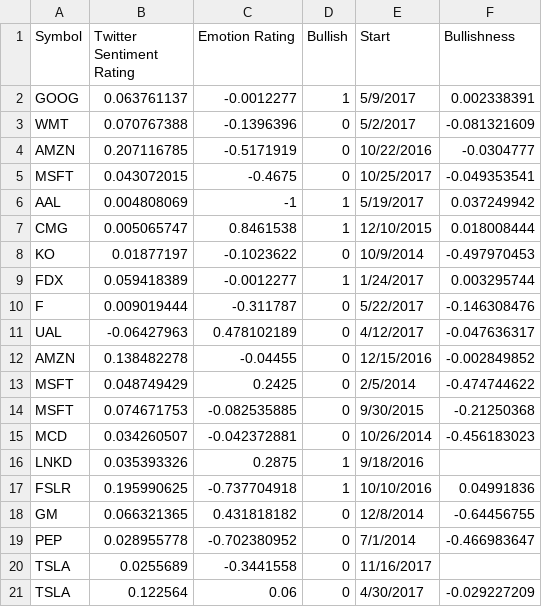
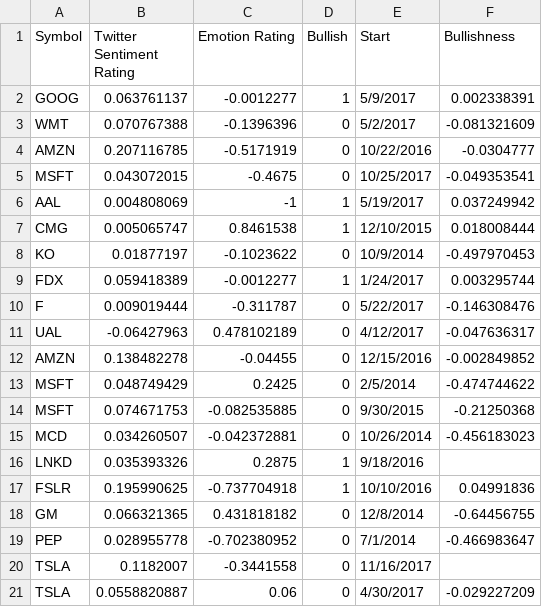
Before and after one commit to johndpope/STLTPredictor, a CSV file: results.csv, drawn as a sheet.

Commit message:
update some values results.csv

```diff
--- a/results.csv
+++ b/results.csv
@@ -19,3 +19,3 @@ GM,0.066321365,0.431818182,0,12/8/2014,-0.64456755
 PEP,0.028955778,-0.702380952,0,7/1/2014,-0.466983647
-TSLA,0.0255689,-0.3441558,0,11/16/2017,
-TSLA,0.122564,0.06,0,4/30/2017,-0.029227209
+TSLA,0.1182007,-0.3441558,0,11/16/2017,
+TSLA,0.0558820887,0.06,0,4/30/2017,-0.029227209
```
